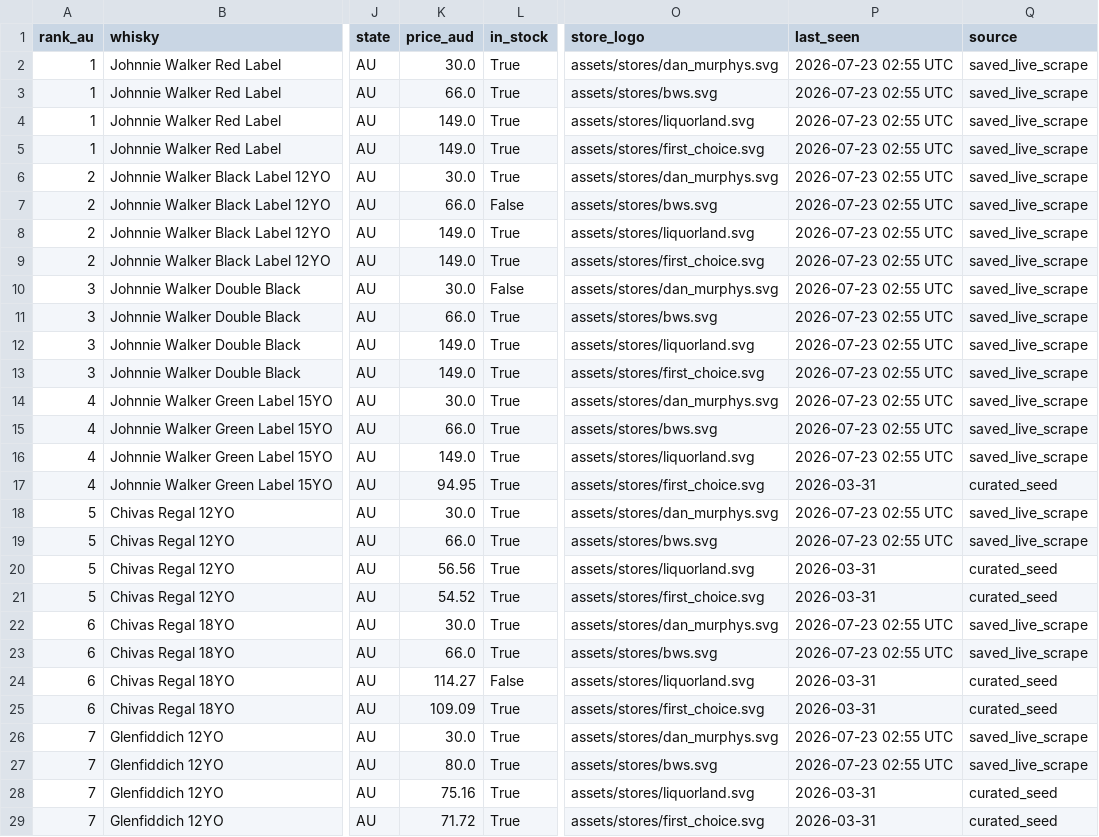
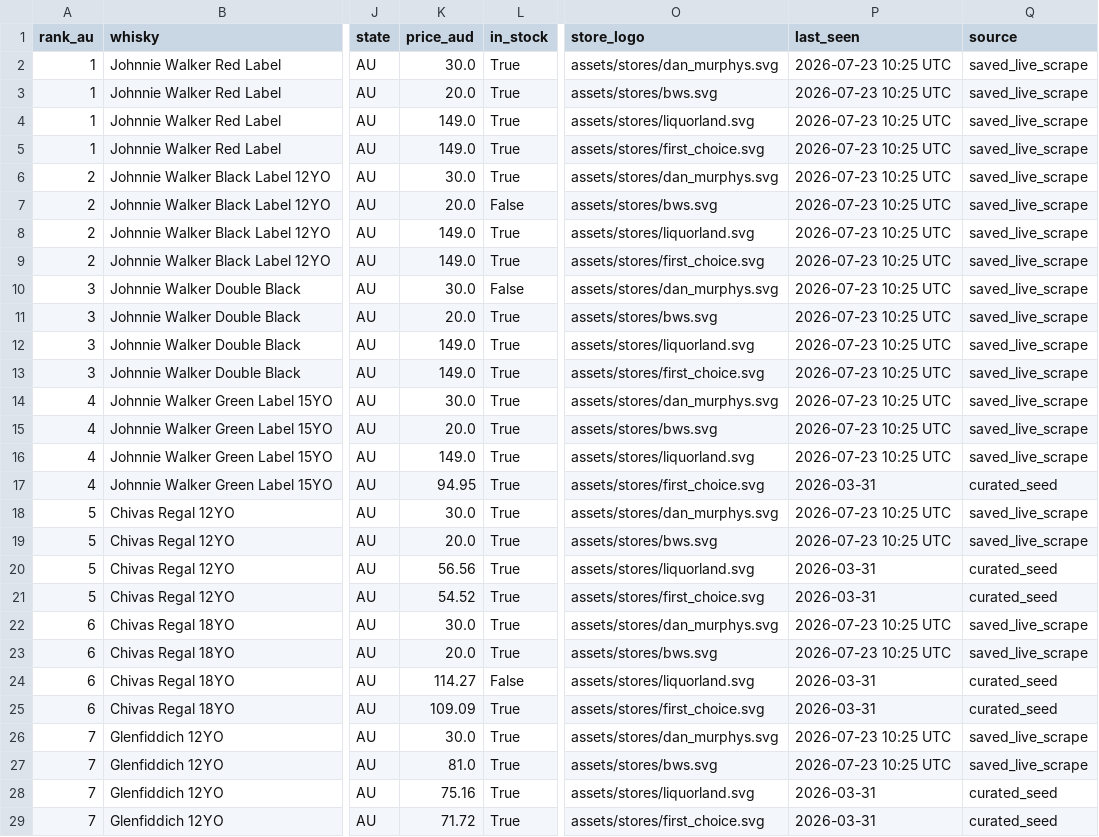
Before and after one commit to addy249/boozedeals, a CSV file: data/live_prices.csv, drawn as a sheet; only a part is shown, gaps mark what is left out; the diff covers the shown part only; the diff names each change by its address in the sheet, - before the commit and + after, or states it on an @@ line.

```diff
--- a/data/live_prices.csv
+++ b/data/live_prices.csv
-P2:P16 (last_seen): 2026-07-23 02:55 UTC
+P2:P16 (last_seen): 2026-07-23 10:25 UTC
-K3 (price_aud): 66.0
+K3 (price_aud): 20.0
-K7 (price_aud): 66.0
+K7 (price_aud): 20.0
-K11 (price_aud): 66.0
+K11 (price_aud): 20.0
-K15 (price_aud): 66.0
+K15 (price_aud): 20.0
-P18:P19 (last_seen): 2026-07-23 02:55 UTC
+P18:P19 (last_seen): 2026-07-23 10:25 UTC
-K19 (price_aud): 66.0
+K19 (price_aud): 20.0
-P22:P23 (last_seen): 2026-07-23 02:55 UTC
+P22:P23 (last_seen): 2026-07-23 10:25 UTC
-K23 (price_aud): 66.0
+K23 (price_aud): 20.0
-P26:P27 (last_seen): 2026-07-23 02:55 UTC
+P26:P27 (last_seen): 2026-07-23 10:25 UTC
-K27 (price_aud): 80.0
+K27 (price_aud): 81.0
```
Also changed, not shown: 129 edited cells elsewhere in this file.
